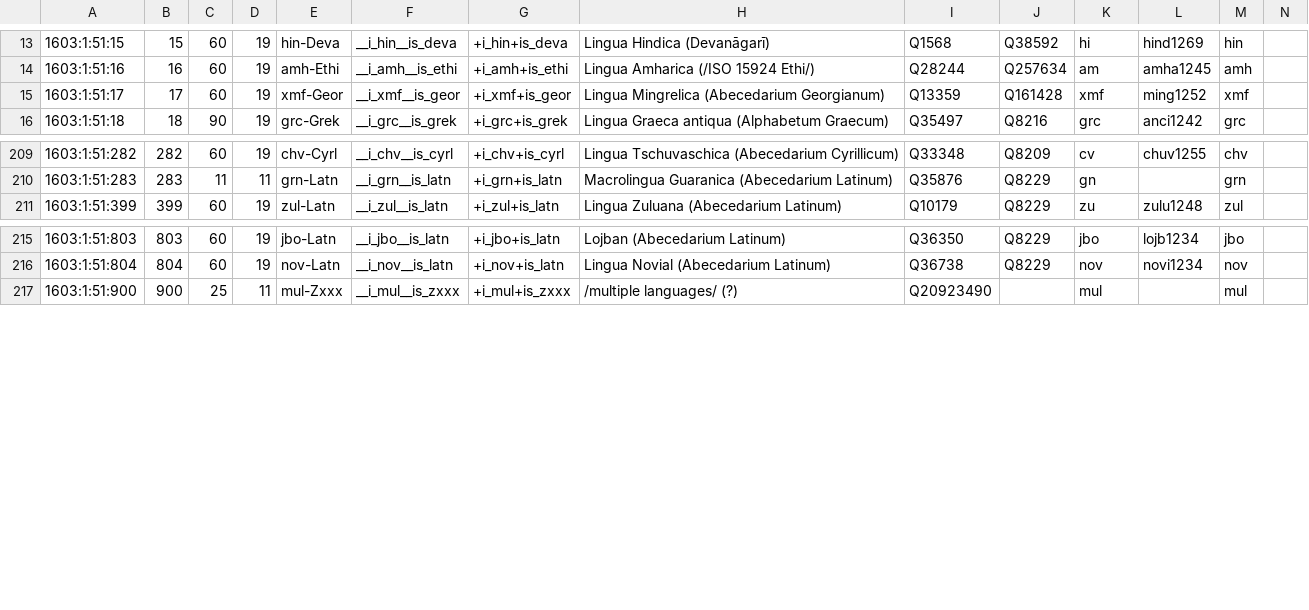
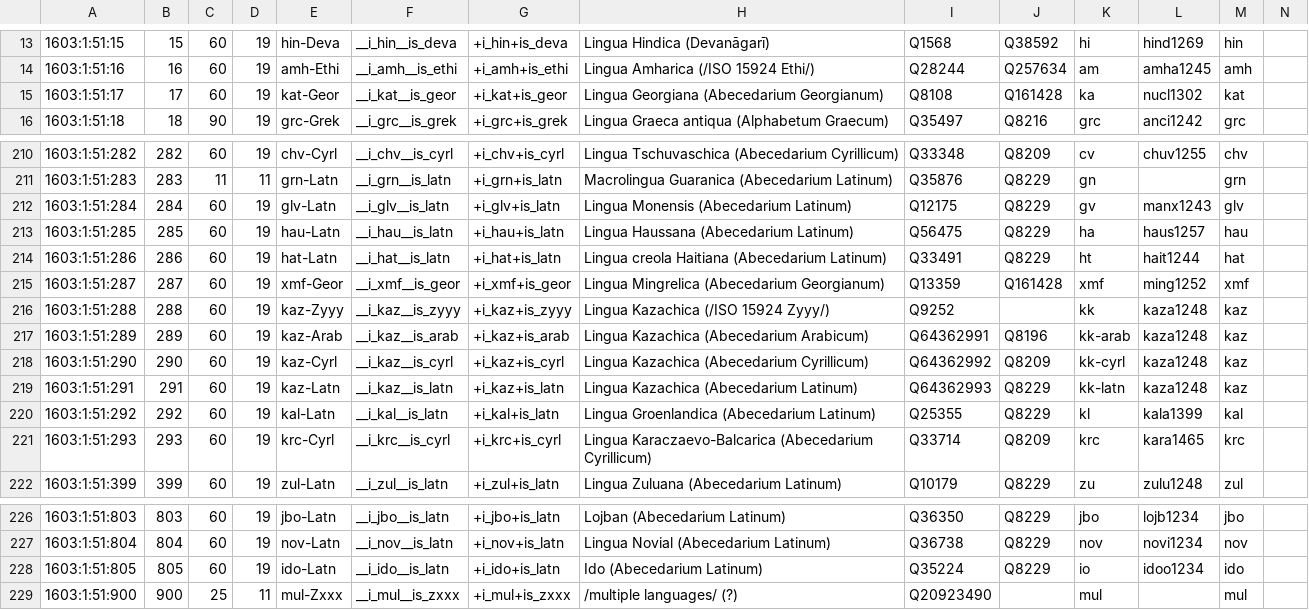
Before and after one commit to EticaAI/lexicographi-sine-finibus, a CSV file: officinam/1603/1/51/1603_1_51.no1.tm.hxl.csv, drawn as a sheet; only a part is shown, gaps mark what is left out; the diff covers the shown part only.

Commit message:
1603:1:51 (#9): added 11 languages (1 new writing system: Lingua Khmer (/ISO 15924 Khmr/))

```diff
--- a/officinam/1603/1/51/1603_1_51.no1.tm.hxl.csv
+++ b/officinam/1603/1/51/1603_1_51.no1.tm.hxl.csv
@@ -14,3 +14,3 @@
 1603:1:51:16,16,60,19,amh-Ethi,__i_amh__is_ethi,+i_amh+is_ethi,Lingua Amharica (/ISO 15924 Ethi/),Q28244,Q257634,am,amha1245,amh,
-1603:1:51:17,17,60,19,xmf-Geor,__i_xmf__is_geor,+i_xmf+is_geor,Lingua Mingrelica (Abecedarium Georgianum),Q13359,Q161428,xmf,ming1252,xmf,
+1603:1:51:17,17,60,19,kat-Geor,__i_kat__is_geor,+i_kat+is_geor,Lingua Georgiana (Abecedarium Georgianum),Q8108,Q161428,ka,nucl1302,kat,
 1603:1:51:18,18,90,19,grc-Grek,__i_grc__is_grek,+i_grc+is_grek,Lingua Graeca antiqua (Alphabetum Graecum),Q35497,Q8216,grc,anci1242,grc,
@@ -210,2 +211,12 @@
 1603:1:51:283,283,11,11,grn-Latn,__i_grn__is_latn,+i_grn+is_latn,Macrolingua Guaranica (Abecedarium Latinum),Q35876,Q8229,gn,,grn,
+1603:1:51:284,284,60,19,glv-Latn,__i_glv__is_latn,+i_glv+is_latn,Lingua Monensis (Abecedarium Latinum),Q12175,Q8229,gv,manx1243,glv,
+1603:1:51:285,285,60,19,hau-Latn,__i_hau__is_latn,+i_hau+is_latn,Lingua Haussana (Abecedarium Latinum),Q56475,Q8229,ha,haus1257,hau,
+1603:1:51:286,286,60,19,hat-Latn,__i_hat__is_latn,+i_hat+is_latn,Lingua creola Haitiana (Abecedarium Latinum),Q33491,Q8229,ht,hait1244,hat,
+1603:1:51:287,287,60,19,xmf-Geor,__i_xmf__is_geor,+i_xmf+is_geor,Lingua Mingrelica (Abecedarium Georgianum),Q13359,Q161428,xmf,ming1252,xmf,
+1603:1:51:288,288,60,19,kaz-Zyyy,__i_kaz__is_zyyy,+i_kaz+is_zyyy,Lingua Kazachica (/ISO 15924 Zyyy/),Q9252,,kk,kaza1248,kaz,
+1603:1:51:289,289,60,19,kaz-Arab,__i_kaz__is_arab,+i_kaz+is_arab,Lingua Kazachica (Abecedarium Arabicum),Q64362991,Q8196,kk-arab,kaza1248,kaz,
+1603:1:51:290,290,60,19,kaz-Cyrl,__i_kaz__is_cyrl,+i_kaz+is_cyrl,Lingua Kazachica (Abecedarium Cyrillicum),Q64362992,Q8209,kk-cyrl,kaza1248,kaz,
+1603:1:51:291,291,60,19,kaz-Latn,__i_kaz__is_latn,+i_kaz+is_latn,Lingua Kazachica (Abecedarium Latinum),Q64362993,Q8229,kk-latn,kaza1248,kaz,
+1603:1:51:292,292,60,19,kal-Latn,__i_kal__is_latn,+i_kal+is_latn,Lingua Groenlandica (Abecedarium Latinum),Q25355,Q8229,kl,kala1399,kal,
+1603:1:51:293,293,60,19,krc-Cyrl,__i_krc__is_cyrl,+i_krc+is_cyrl,Lingua Karaczaevo-Balcarica (Abecedarium Cyrillicum),Q33714,Q8209,krc,kara1465,krc,
 1603:1:51:399,399,60,19,zul-Latn,__i_zul__is_latn,+i_zul+is_latn,Lingua Zuluana (Abecedarium Latinum),Q10179,Q8229,zu,zulu1248,zul,
@@ -216,2 +227,3 @@
 1603:1:51:804,804,60,19,nov-Latn,__i_nov__is_latn,+i_nov+is_latn,Lingua Novial (Abecedarium Latinum),Q36738,Q8229,nov,novi1234,nov,
+1603:1:51:805,805,60,19,ido-Latn,__i_ido__is_latn,+i_ido+is_latn,Ido (Abecedarium Latinum),Q35224,Q8229,io,idoo1234,ido,
 1603:1:51:900,900,25,11,mul-Zxxx,__i_mul__is_zxxx,+i_mul+is_zxxx,/multiple languages/ (?),Q20923490,,mul,,mul,
```
Also changed, not shown: 1 added row and 24 edited cells elsewhere in this file, 1 other file.
